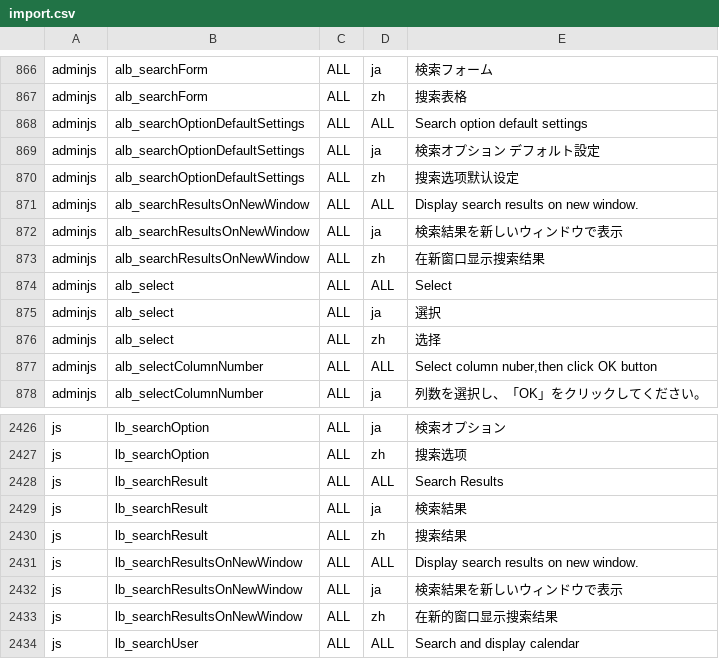
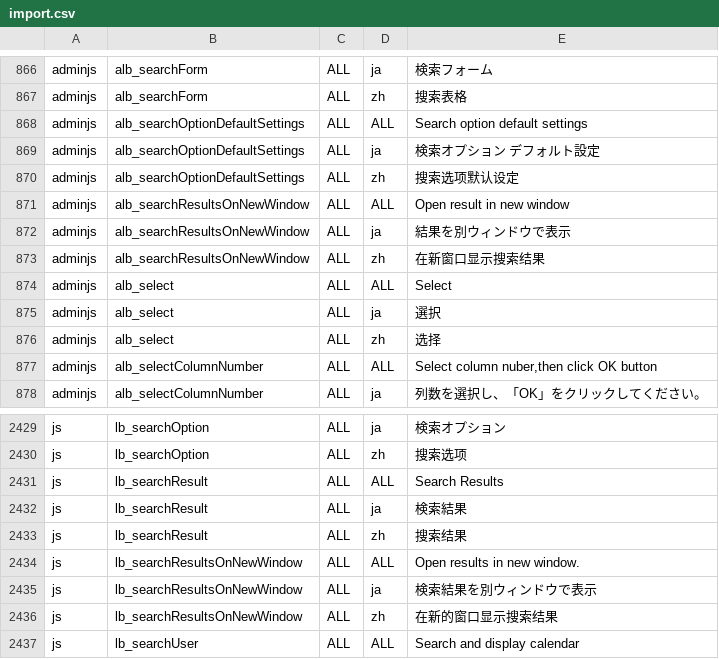
Before and after one commit to vineet0208/infoscoop, a CSV file: src/initdb/data/i18n/import.csv, drawn as a sheet; only a part is shown, gaps mark what is left out; the diff covers the shown part only.

```diff
--- a/src/initdb/data/i18n/import.csv
+++ b/src/initdb/data/i18n/import.csv
@@ -870,4 +870,4 @@
 "adminjs","alb_searchOptionDefaultSettings","ALL","zh","搜索选项默认设定"
-"adminjs","alb_searchResultsOnNewWindow","ALL","ALL","Display search results on new window."
-"adminjs","alb_searchResultsOnNewWindow","ALL","ja","検索結果を新しいウィンドウで表示"
+"adminjs","alb_searchResultsOnNewWindow","ALL","ALL","Open result in new window"
+"adminjs","alb_searchResultsOnNewWindow","ALL","ja","結果を別ウィンドウで表示"
 "adminjs","alb_searchResultsOnNewWindow","ALL","zh","在新窗口显示搜索结果"
@@ -2430,4 +2433,4 @@
 "js","lb_searchResult","ALL","zh","搜索结果"
-"js","lb_searchResultsOnNewWindow","ALL","ALL","Display search results on new window."
-"js","lb_searchResultsOnNewWindow","ALL","ja","検索結果を新しいウィンドウで表示"
+"js","lb_searchResultsOnNewWindow","ALL","ALL","Open results in new window."
+"js","lb_searchResultsOnNewWindow","ALL","ja","検索結果を別ウィンドウで表示"
 "js","lb_searchResultsOnNewWindow","ALL","zh","在新的窗口显示搜索结果"
```
Also changed, not shown: 3 added rows and 15 edited cells elsewhere in this file, 25 other files.
